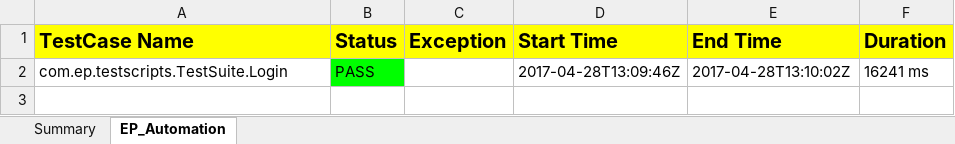
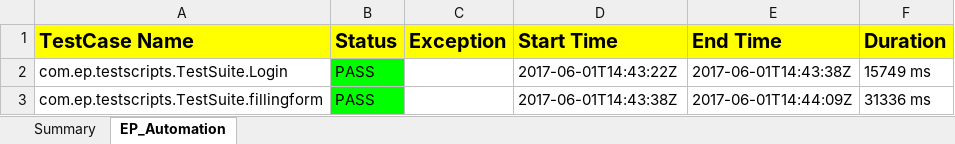
Before and after one commit to rajass41/Elope, an Excel workbook: test-output/TestReport.xlsx, sheet EP_Automation, drawn as a sheet; values as stored, in another font and other column widths than the file's, no borders; the diff names each change by its address in the sheet, - before the commit and + after, or states it on an @@ line.

```diff
--- a/test-output/TestReport.xlsx (sheet EP_Automation)
+++ b/test-output/TestReport.xlsx (sheet EP_Automation)
-D2 (Start Time): 2017-04-28T13:09:46Z
+D2 (Start Time): 2017-06-01T14:43:22Z
-E2 (End Time): 2017-04-28T13:10:02Z
+E2 (End Time): 2017-06-01T14:43:38Z
-F2 (Duration): 16241 ms
+F2 (Duration): 15749 ms
+row 3: com.ep.testscripts.TestSuite.fillingform | PASS |  | 2017-06-01T14:43:38Z | 2017-06-01T14:44:09Z | 31336 ms
```
Also changed, not shown: sheet Summary, charts or pictures, 58 other files.
